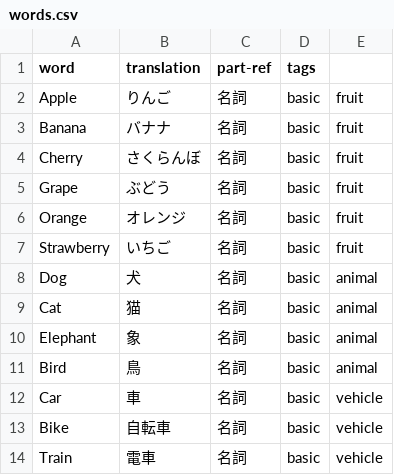
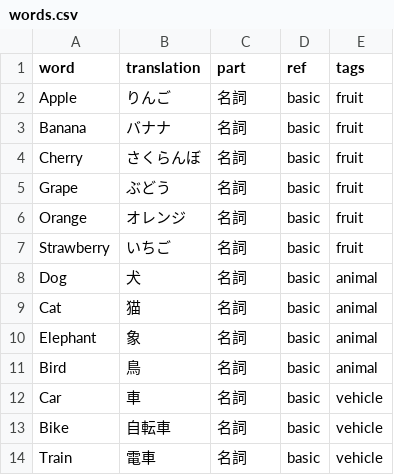
Before and after one commit to fractal39/flush_card, a CSV file: words.csv, drawn as a sheet.

Commit message:
Update words.csv

```diff
--- a/words.csv
+++ b/words.csv
@@ -1,2 +1,2 @@
-word, translation, part-ref, tags
+word, translation, part, ref, tags
 Apple, りんご, 名詞, basic, fruit
```
